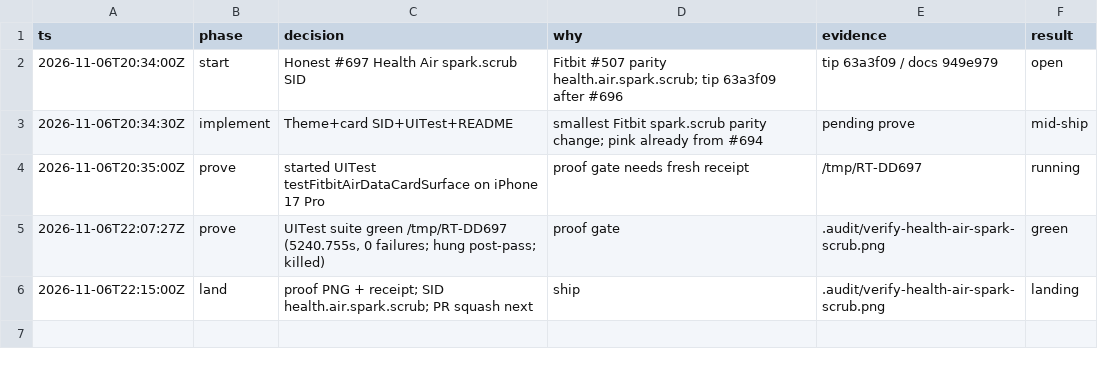
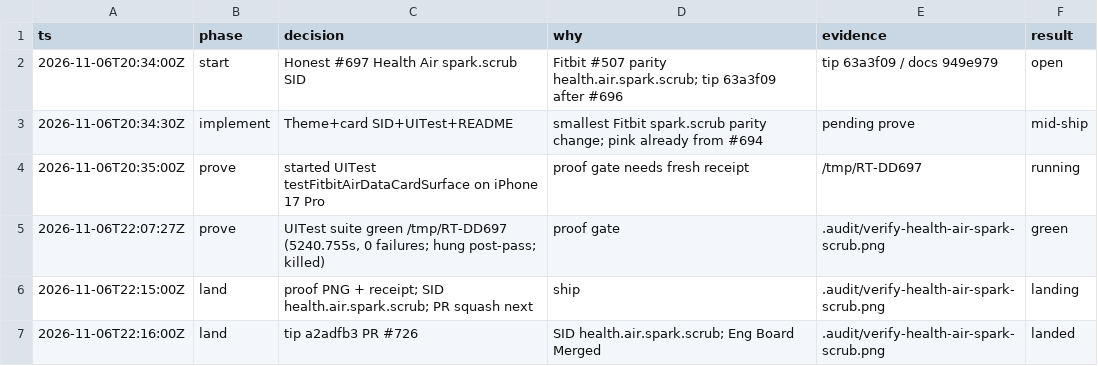
Before and after one commit to livicter/ReadinessTracker, a TSV file: .audit/honest-697-spark-scrub.tsv, drawn as a sheet.

Commit message:
chore: decision-log land #697 Health Air spark.scrub
tip a2adfb3 PR #726; SID health.air.spark.scrub; Eng Board Merged.
model=deepseek-flash

```diff
--- a/.audit/honest-697-spark-scrub.tsv
+++ b/.audit/honest-697-spark-scrub.tsv
@@ -6 +6,2 @@ ts	phase	decision	why	evidence	result
 2026-11-06T22:15:00Z	land	proof PNG + receipt; SID health.air.spark.scrub; PR squash next	ship	.audit/verify-health-air-spark-scrub.png	landing
+2026-11-06T22:16:00Z	land	tip a2adfb3 PR #726	SID health.air.spark.scrub; Eng Board Merged	.audit/verify-health-air-spark-scrub.png	landed
```
Also changed, not shown: 1 other file.
